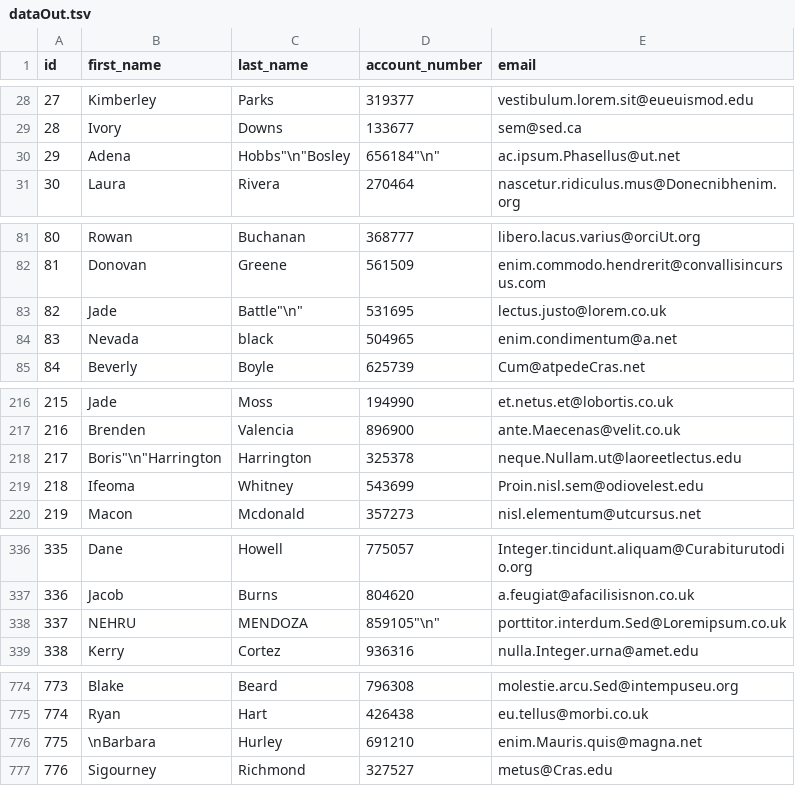
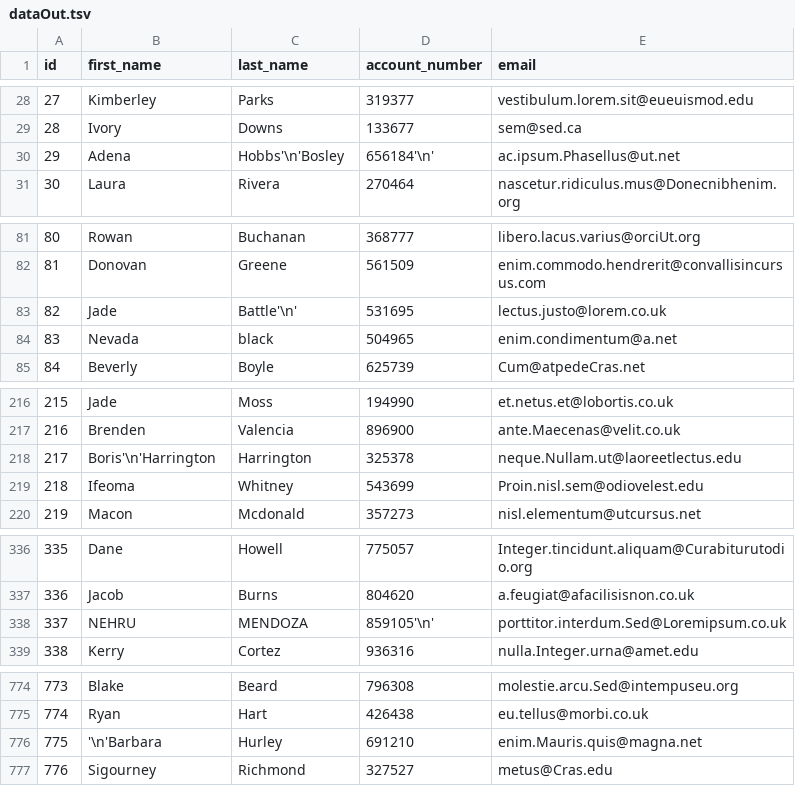
Before and after one commit to amareesh86/data, a TSV file: dataOut.tsv, drawn as a sheet; only a part is shown, gaps mark what is left out; the diff covers the shown part only.

Commit message:
modified

```diff
--- a/dataOut.tsv
+++ b/dataOut.tsv
@@ -29,3 +29,3 @@ id	first_name	last_name	account_number	email
 28	Ivory	Downs	133677	sem@sed.ca	
-29	Adena	Hobbs"\n"Bosley	656184"\n"	ac.ipsum.Phasellus@ut.net	
+29	Adena	Hobbs'\n'Bosley	656184'\n'	ac.ipsum.Phasellus@ut.net	
 30	Laura	Rivera	270464	nascetur.ridiculus.mus@Donecnibhenim.org	
@@ -82,3 +82,3 @@ id	first_name	last_name	account_number	email
 81	Donovan	Greene	561509	enim.commodo.hendrerit@convallisincursus.com	
-82	Jade	Battle"\n"     	531695	lectus.justo@lorem.co.uk	
+82	Jade	Battle'\n'     	531695	lectus.justo@lorem.co.uk	
 83	Nevada	black	504965	enim.condimentum@a.net	
@@ -217,3 +217,3 @@ id	first_name	last_name	account_number	email
 216	Brenden	Valencia	896900	ante.Maecenas@velit.co.uk	
-217	Boris"\n"Harrington	Harrington	325378	neque.Nullam.ut@laoreetlectus.edu	
+217	Boris'\n'Harrington	Harrington	325378	neque.Nullam.ut@laoreetlectus.edu	
 218	Ifeoma	Whitney	543699 	Proin.nisl.sem@odiovelest.edu	
@@ -337,3 +337,3 @@ id	first_name	last_name	account_number	email
 336	Jacob	Burns	804620	a.feugiat@afacilisisnon.co.uk	
-337	NEHRU	MENDOZA	  859105"\n"	porttitor.interdum.Sed@Loremipsum.co.uk	
+337	NEHRU	MENDOZA	  859105'\n'	porttitor.interdum.Sed@Loremipsum.co.uk	
 338	Kerry	Cortez	936316	nulla.Integer.urna@amet.edu	
@@ -775,3 +775,3 @@ id	first_name	last_name	account_number	email
 774	Ryan   	Hart	426438	eu.tellus@morbi.co.uk	
-775	"\n"Barbara	Hurley	691210	enim.Mauris.quis@magna.net	
+775	'\n'Barbara	Hurley	691210	enim.Mauris.quis@magna.net	
 776	Sigourney	Richmond	327527	metus@Cras.edu	
```
Also changed, not shown: 1 edited cell elsewhere in this file.
